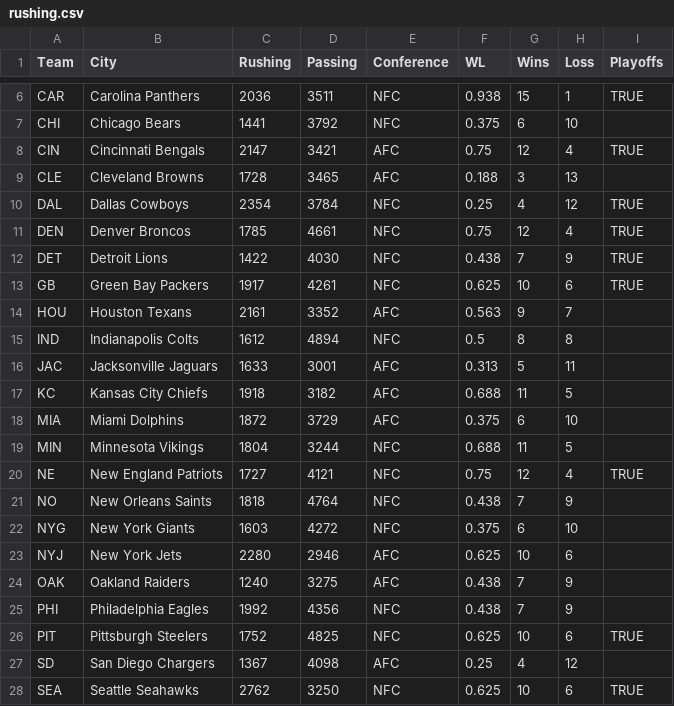
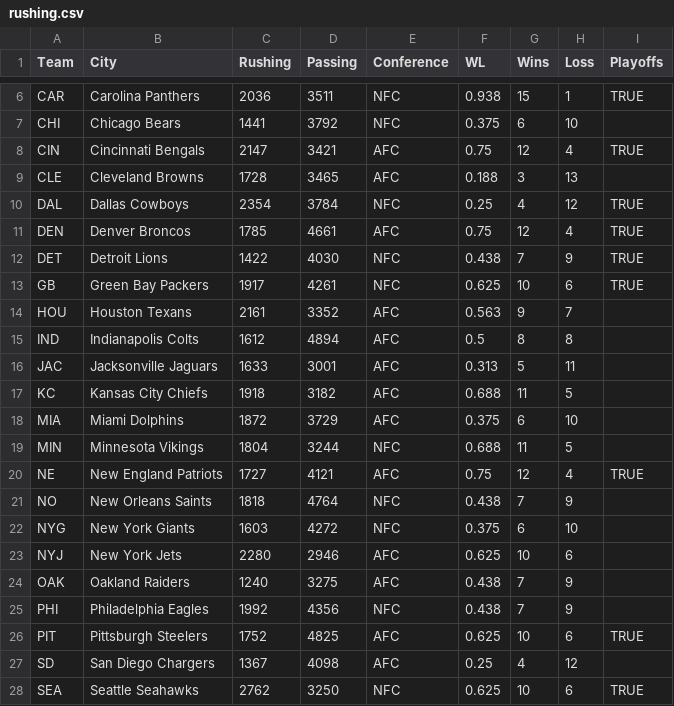
Before and after one commit to tedz10/171_project, a CSV file: MajorStats2_new/data/rushing.csv, drawn as a sheet; only a part is shown, gaps mark what is left out.

```diff
--- a/MajorStats2_new/data/rushing.csv
+++ b/MajorStats2_new/data/rushing.csv
@@ -10,3 +10,3 @@ CLE,Cleveland Browns,1728,3465,AFC,0.188,3,13,
 DAL,Dallas Cowboys,2354,3784,NFC,0.25,4,12,TRUE
-DEN,Denver Broncos,1785,4661,NFC,0.75,12,4,TRUE
+DEN,Denver Broncos,1785,4661,AFC,0.75,12,4,TRUE
 DET,Detroit Lions,1422,4030,NFC,0.438,7,9,TRUE
@@ -14,3 +14,3 @@ GB,Green Bay Packers,1917,4261,NFC,0.625,10,6,TRUE
 HOU,Houston Texans,2161,3352,AFC,0.563,9,7,
-IND,Indianapolis Colts,1612,4894,NFC,0.5,8,8,
+IND,Indianapolis Colts,1612,4894,AFC,0.5,8,8,
 JAC,Jacksonville Jaguars,1633,3001,AFC,0.313,5,11,
@@ -19,3 +19,3 @@ MIA,Miami Dolphins,1872,3729,AFC,0.375,6,10,
 MIN,Minnesota Vikings,1804,3244,NFC,0.688,11,5,
-NE,New England Patriots,1727,4121,NFC,0.75,12,4,TRUE
+NE,New England Patriots,1727,4121,AFC,0.75,12,4,TRUE
 NO,New Orleans Saints,1818,4764,NFC,0.438,7,9,
@@ -25,3 +25,3 @@ OAK,Oakland Raiders,1240,3275,AFC,0.438,7,9,
 PHI,Philadelphia Eagles,1992,4356,NFC,0.438,7,9,
-PIT,Pittsburgh Steelers,1752,4825,NFC,0.625,10,6,TRUE
+PIT,Pittsburgh Steelers,1752,4825,AFC,0.625,10,6,TRUE
 SD,San Diego Chargers,1367,4098,AFC,0.25,4,12,
```
Also changed, not shown: 3 other files.
